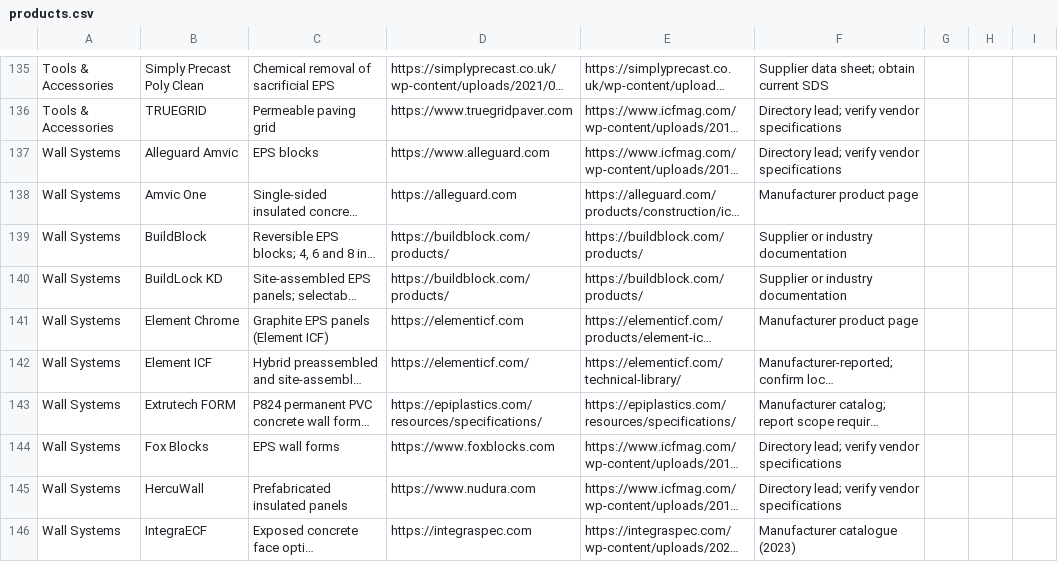
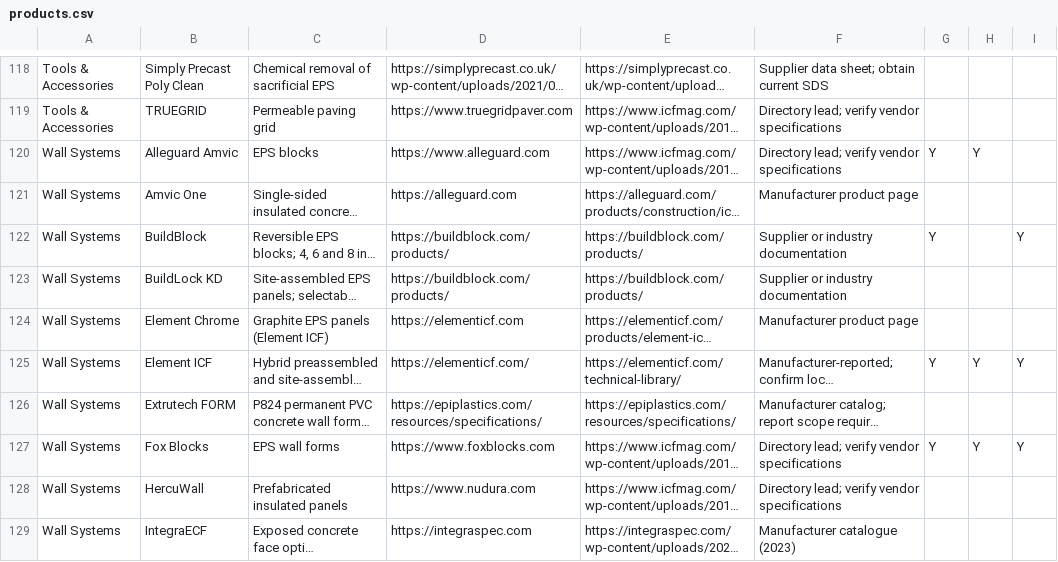
Before and after one commit to cmc0619/icf-product-guide-2026, a CSV file: products.csv, drawn as a sheet; only a part is shown, gaps mark what is left out; long unchanged cells end in …; addresses are those after the commit; the diff covers the shown part only; the diff names each change by its address in the sheet, - before the commit and + after, or states it on an @@ line.

```diff
--- a/products.csv
+++ b/products.csv
-G120: (empty)
+G120: Y
-H120: (empty)
+H120: Y
-G122: (empty)
+G122: Y
-I122: (empty)
+I122: Y
-G125: (empty)
+G125: Y
-H125: (empty)
+H125: Y
-I125: (empty)
+I125: Y
-G127: (empty)
+G127: Y
-H127: (empty)
+H127: Y
-I127: (empty)
+I127: Y
```
Also changed, not shown: 17 removed rows and 12 edited cells elsewhere in this file, 3 other files.
